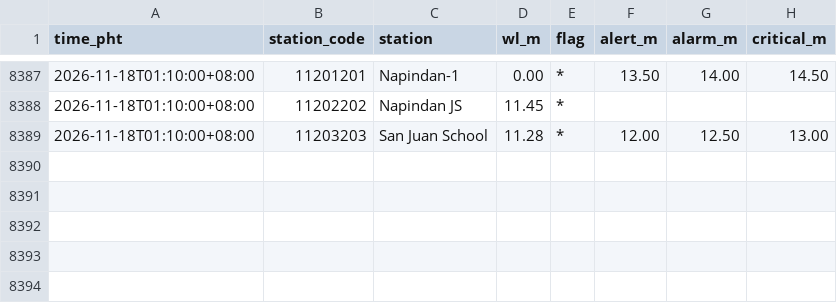
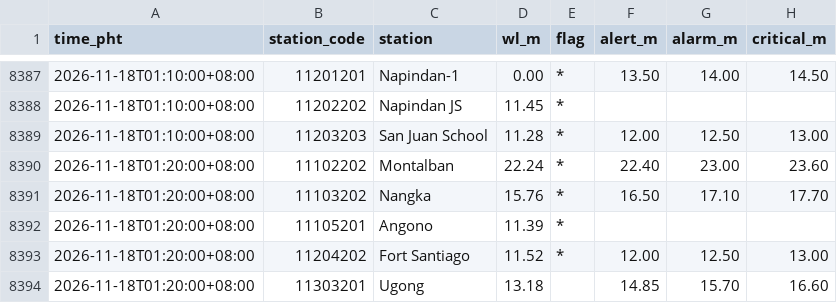
Before and after one commit to krystasis/ph-hazards, a CSV file: data/river_levels/2026-11.csv, drawn as a sheet; only a part is shown, gaps mark what is left out; the diff names each change by its address in the sheet, - before the commit and + after, or states it on an @@ line.

```diff
--- a/data/river_levels/2026-11.csv
+++ b/data/river_levels/2026-11.csv
+row 8390: 2026-11-18T01:20:00+08:00 | 11102202 | Montalban | 22.24 | * | 22.40 | 23.00 | 23.60
+row 8391: 2026-11-18T01:20:00+08:00 | 11103202 | Nangka | 15.76 | * | 16.50 | 17.10 | 17.70
+row 8392: 2026-11-18T01:20:00+08:00 | 11105201 | Angono | 11.39 | *
+row 8393: 2026-11-18T01:20:00+08:00 | 11204202 | Fort Santiago | 11.52 | * | 12.00 | 12.50 | 13.00
+row 8394: 2026-11-18T01:20:00+08:00 | 11303201 | Ugong | 13.18 |  | 14.85 | 15.70 | 16.60
```
Also changed, not shown: data/earthquakes/2026-11.csv, 4 other files.
